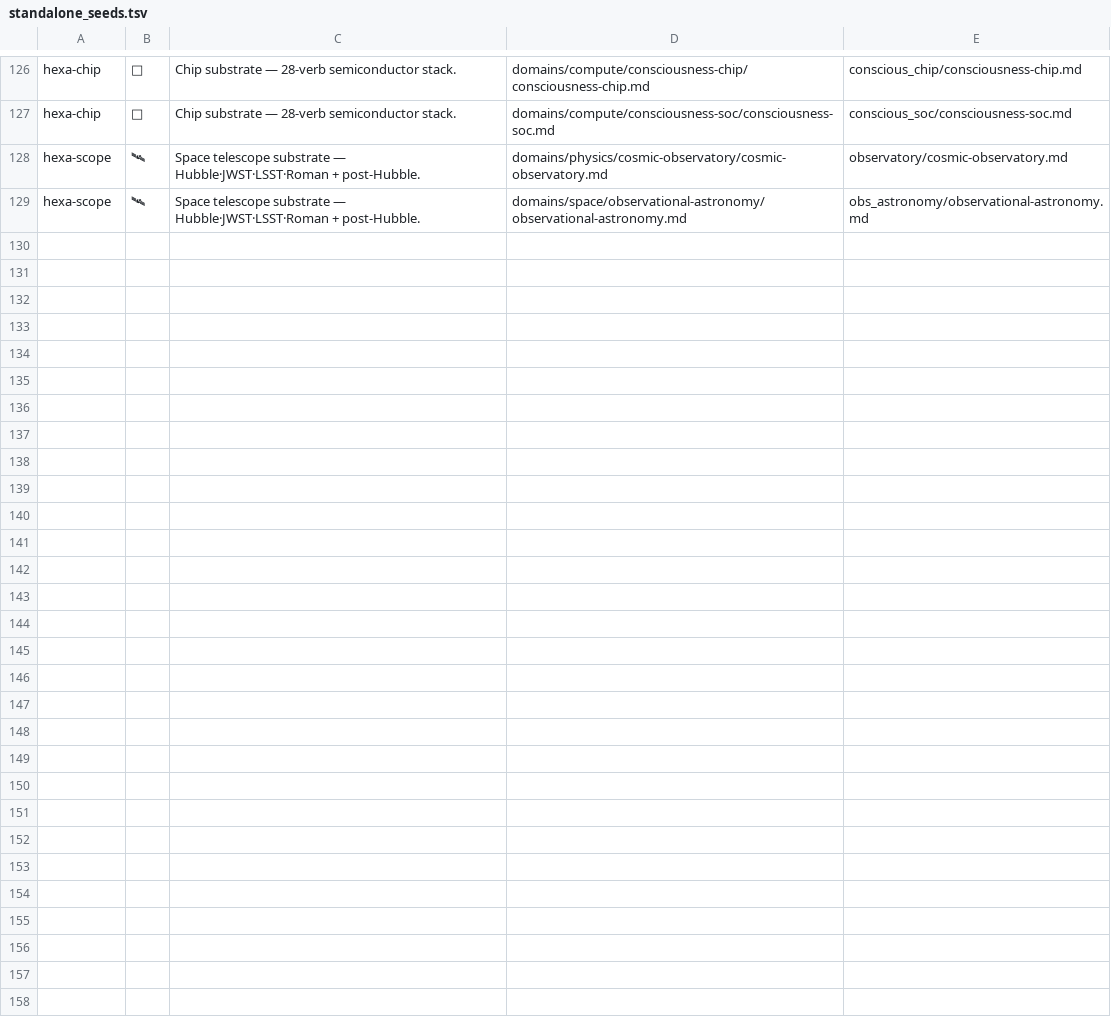
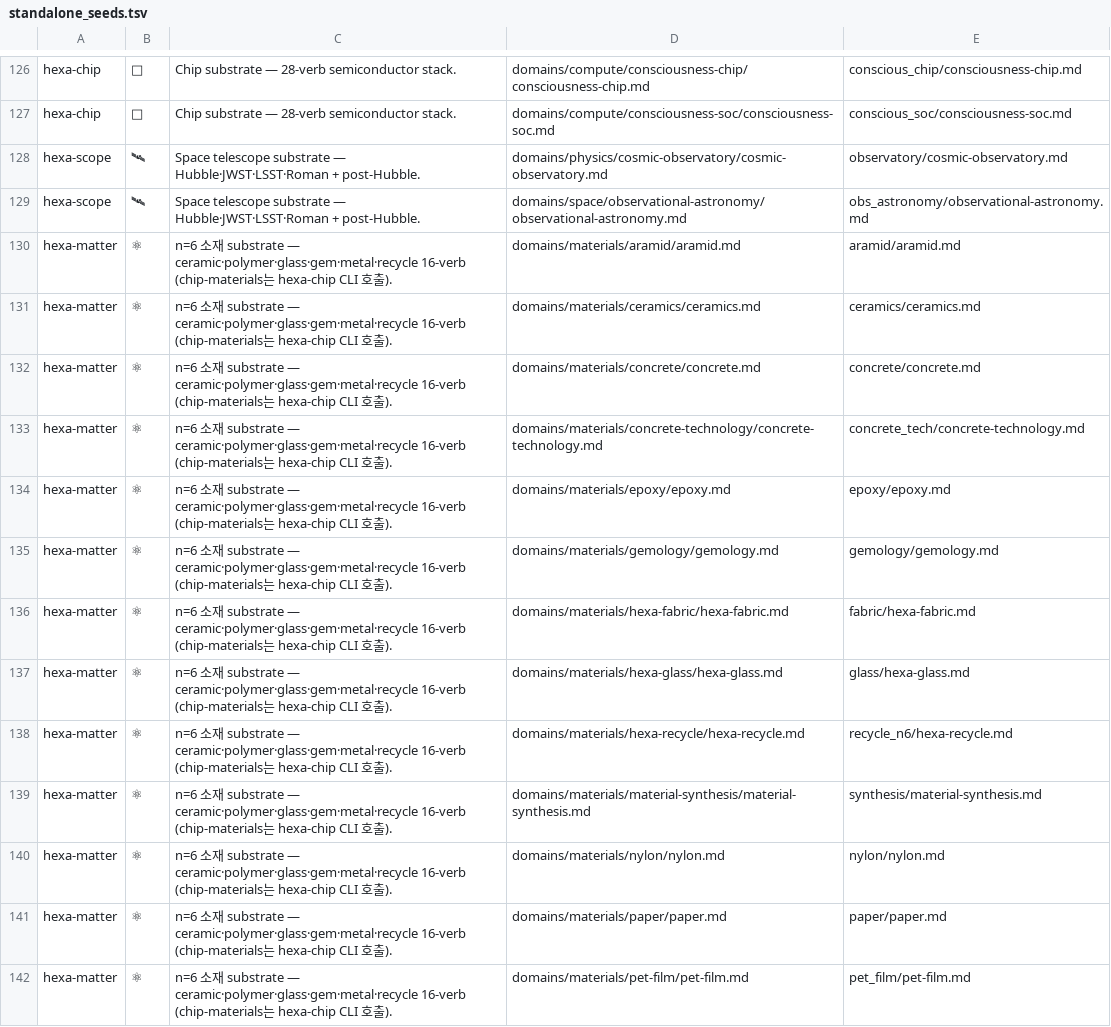
Before and after one commit to dancinlab/canon, a TSV file: tools/standalone_seeds.tsv, drawn as a sheet; only a part is shown, gaps mark what is left out; the diff covers the shown part only; the diff names each change by its address in the sheet, - before the commit and + after, or states it on an @@ line.

```diff
--- a/tools/standalone_seeds.tsv
+++ b/tools/standalone_seeds.tsv
+row 130: hexa-matter | ⚛ | n=6 소재 substrate — ceramic·polymer·glass·gem·metal·recycle 16-verb (chip-materials는 hexa-chip CLI 호출). | domains/materials/aramid/aramid.md | aramid/aramid.md
+row 131: hexa-matter | ⚛ | n=6 소재 substrate — ceramic·polymer·glass·gem·metal·recycle 16-verb (chip-materials는 hexa-chip CLI 호출). | domains/materials/ceramics/ceramics.md | ceramics/ceramics.md
+row 132: hexa-matter | ⚛ | n=6 소재 substrate — ceramic·polymer·glass·gem·metal·recycle 16-verb (chip-materials는 hexa-chip CLI 호출). | domains/materials/concrete/concrete.md | concrete/concrete.md
+row 133: hexa-matter | ⚛ | n=6 소재 substrate — ceramic·polymer·glass·gem·metal·recycle 16-verb (chip-materials는 hexa-chip CLI 호출). | domains/materials/concrete-technology/concrete-technology.md | concrete_tech/concrete-technology.md
+row 134: hexa-matter | ⚛ | n=6 소재 substrate — ceramic·polymer·glass·gem·metal·recycle 16-verb (chip-materials는 hexa-chip CLI 호출). | domains/materials/epoxy/epoxy.md | epoxy/epoxy.md
+row 135: hexa-matter | ⚛ | n=6 소재 substrate — ceramic·polymer·glass·gem·metal·recycle 16-verb (chip-materials는 hexa-chip CLI 호출). | domains/materials/gemology/gemology.md | gemology/gemology.md
+row 136: hexa-matter | ⚛ | n=6 소재 substrate — ceramic·polymer·glass·gem·metal·recycle 16-verb (chip-materials는 hexa-chip CLI 호출). | domains/materials/hexa-fabric/hexa-fabric.md | fabric/hexa-fabric.md
+row 137: hexa-matter | ⚛ | n=6 소재 substrate — ceramic·polymer·glass·gem·metal·recycle 16-verb (chip-materials는 hexa-chip CLI 호출). | domains/materials/hexa-glass/hexa-glass.md | glass/hexa-glass.md
+row 138: hexa-matter | ⚛ | n=6 소재 substrate — ceramic·polymer·glass·gem·metal·recycle 16-verb (chip-materials는 hexa-chip CLI 호출). | domains/materials/hexa-recycle/hexa-recycle.md | recycle_n6/hexa-recycle.md
+row 139: hexa-matter | ⚛ | n=6 소재 substrate — ceramic·polymer·glass·gem·metal·recycle 16-verb (chip-materials는 hexa-chip CLI 호출). | domains/materials/material-synthesis/material-synthesis.md | synthesis/material-synthesis.md
+row 140: hexa-matter | ⚛ | n=6 소재 substrate — ceramic·polymer·glass·gem·metal·recycle 16-verb (chip-materials는 hexa-chip CLI 호출). | domains/materials/nylon/nylon.md | nylon/nylon.md
+row 141: hexa-matter | ⚛ | n=6 소재 substrate — ceramic·polymer·glass·gem·metal·recycle 16-verb (chip-materials는 hexa-chip CLI 호출). | domains/materials/paper/paper.md | paper/paper.md
+row 142: hexa-matter | ⚛ | n=6 소재 substrate — ceramic·polymer·glass·gem·metal·recycle 16-verb (chip-materials는 hexa-chip CLI 호출). | domains/materials/pet-film/pet-film.md | pet_film/pet-film.md
```
Also changed, not shown: 12 added rows elsewhere in this file, 1 other file.
